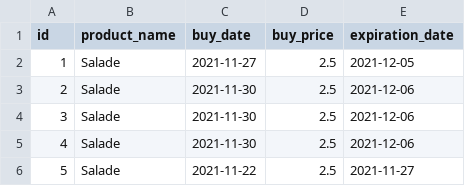
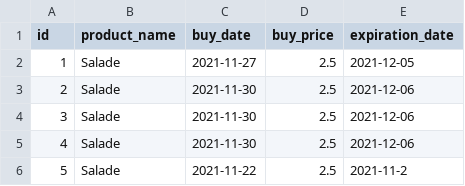
Before and after one commit to SebastianLomme/superpy_project, a CSV file: superpy/files/bought.csv, drawn as a sheet.

Commit message:
test added for date_setter and helper_function

```diff
--- a/superpy/files/bought.csv
+++ b/superpy/files/bought.csv
@@ -5,2 +5,2 @@ id;product_name;buy_date;buy_price;expiration_date
 4;Salade;2021-11-30;2.5;2021-12-06
-5;Salade;2021-11-22;2.5;2021-11-27
+5;Salade;2021-11-22;2.5;2021-11-2
```
Also changed, not shown: 15 other files.
